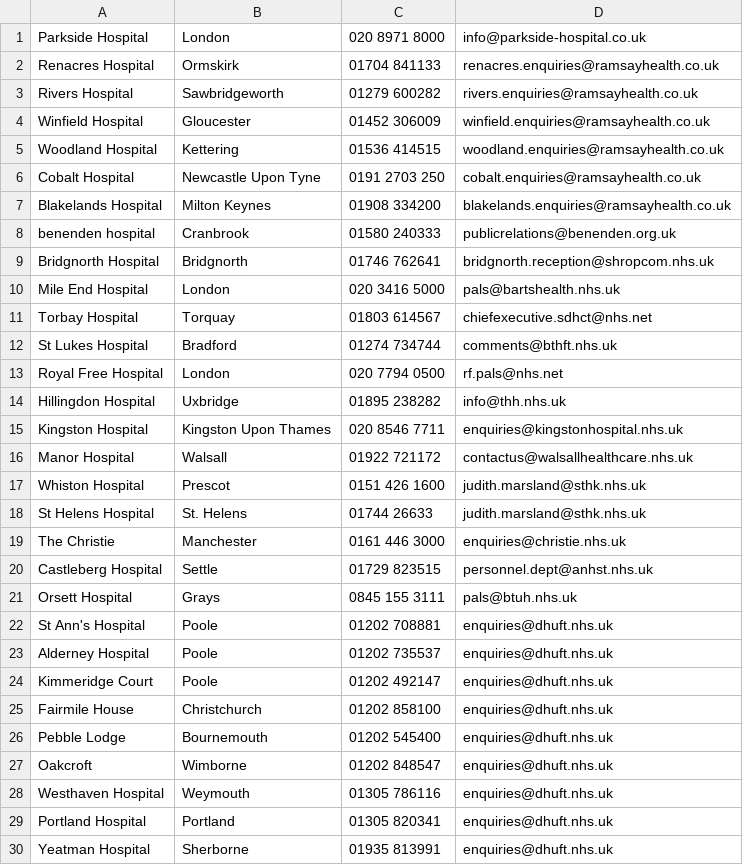
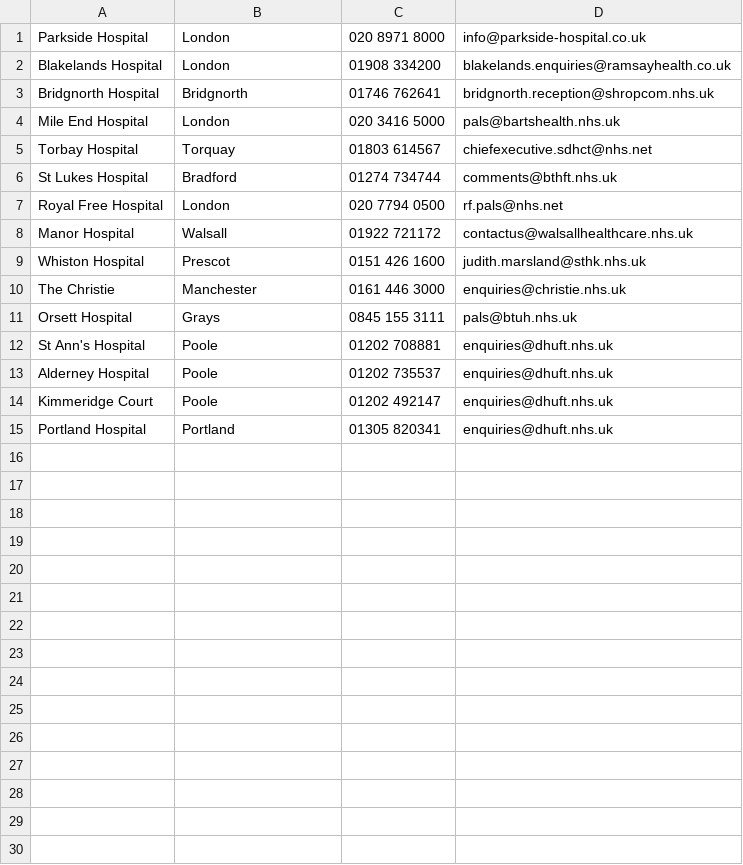
Before and after one commit to AdityaVallabh/HealthCareSys, a TSV file: healthcare/data/hospitals.tsv, drawn as a sheet.

```diff
--- a/healthcare/data/hospitals.tsv
+++ b/healthcare/data/hospitals.tsv
@@ -1,9 +1,3 @@
 Parkside Hospital	London	020 8971 8000	info@parkside-hospital.co.uk
-Renacres Hospital	Ormskirk	01704 841133	renacres.enquiries@ramsayhealth.co.uk
-Rivers Hospital	Sawbridgeworth	01279 600282	rivers.enquiries@ramsayhealth.co.uk
-Winfield Hospital	Gloucester	01452 306009	winfield.enquiries@ramsayhealth.co.uk
-Woodland Hospital	Kettering	01536 414515	woodland.enquiries@ramsayhealth.co.uk
-Cobalt Hospital	Newcastle Upon Tyne	0191 2703 250	cobalt.enquiries@ramsayhealth.co.uk
-Blakelands Hospital	Milton Keynes	01908 334200	blakelands.enquiries@ramsayhealth.co.uk
-benenden hospital	Cranbrook	01580 240333	publicrelations@benenden.org.uk
+Blakelands Hospital	London	01908 334200	blakelands.enquiries@ramsayhealth.co.uk
 Bridgnorth Hospital	Bridgnorth	01746 762641	bridgnorth.reception@shropcom.nhs.uk
@@ -13,9 +7,5 @@ St Lukes Hospital	Bradford	01274 734744	comments@bthft.nhs.uk
 Royal Free Hospital	London	020 7794 0500	rf.pals@nhs.net
-Hillingdon Hospital	Uxbridge	01895 238282	info@thh.nhs.uk
-Kingston Hospital	Kingston Upon Thames	020 8546 7711	enquiries@kingstonhospital.nhs.uk
 Manor Hospital	Walsall	01922 721172	contactus@walsallhealthcare.nhs.uk
 Whiston Hospital	Prescot	0151 426 1600	judith.marsland@sthk.nhs.uk
-St Helens Hospital	St. Helens	01744 26633	judith.marsland@sthk.nhs.uk
 The Christie	Manchester	0161 446 3000	enquiries@christie.nhs.uk
-Castleberg Hospital	Settle	01729 823515	personnel.dept@anhst.nhs.uk
 Orsett Hospital	Grays	0845 155 3111	pals@btuh.nhs.uk
@@ -24,7 +14,2 @@ Alderney Hospital	Poole	01202 735537	enquiries@dhuft.nhs.uk
 Kimmeridge Court	Poole	01202 492147	enquiries@dhuft.nhs.uk
-Fairmile House	Christchurch	01202 858100	enquiries@dhuft.nhs.uk
-Pebble Lodge	Bournemouth	01202 545400	enquiries@dhuft.nhs.uk
-Oakcroft	Wimborne	01202  848547	enquiries@dhuft.nhs.uk
-Westhaven Hospital	Weymouth	01305 786116	enquiries@dhuft.nhs.uk
 Portland Hospital	Portland	01305 820341	enquiries@dhuft.nhs.uk
-Yeatman Hospital	Sherborne	01935 813991	enquiries@dhuft.nhs.uk
```
Also changed, not shown: healthcare/data/doctors.tsv, 4 other files.
